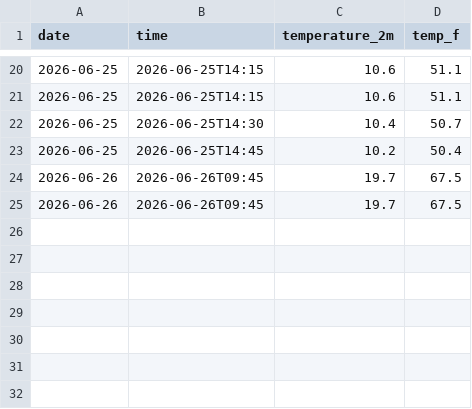
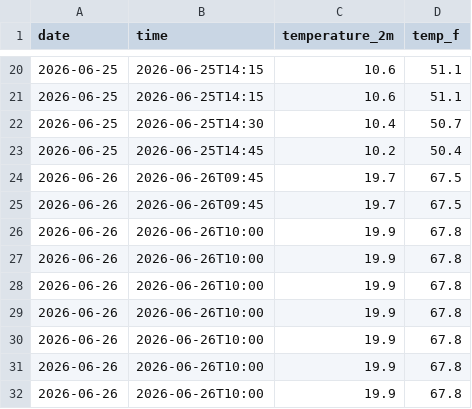
Before and after one commit to IncandescentFox/Weather-Tracker, a CSV file: daily_log.csv, drawn as a sheet; only a part is shown, gaps mark what is left out.

```diff
--- a/daily_log.csv
+++ b/daily_log.csv
@@ -25 +25,8 @@ date,time,temperature_2m,temp_f
 2026-06-26,2026-06-26T09:45,19.7,67.5
+2026-06-26,2026-06-26T10:00,19.9,67.8
+2026-06-26,2026-06-26T10:00,19.9,67.8
+2026-06-26,2026-06-26T10:00,19.9,67.8
+2026-06-26,2026-06-26T10:00,19.9,67.8
+2026-06-26,2026-06-26T10:00,19.9,67.8
+2026-06-26,2026-06-26T10:00,19.9,67.8
+2026-06-26,2026-06-26T10:00,19.9,67.8
```
Also changed, not shown: 3 other files.
